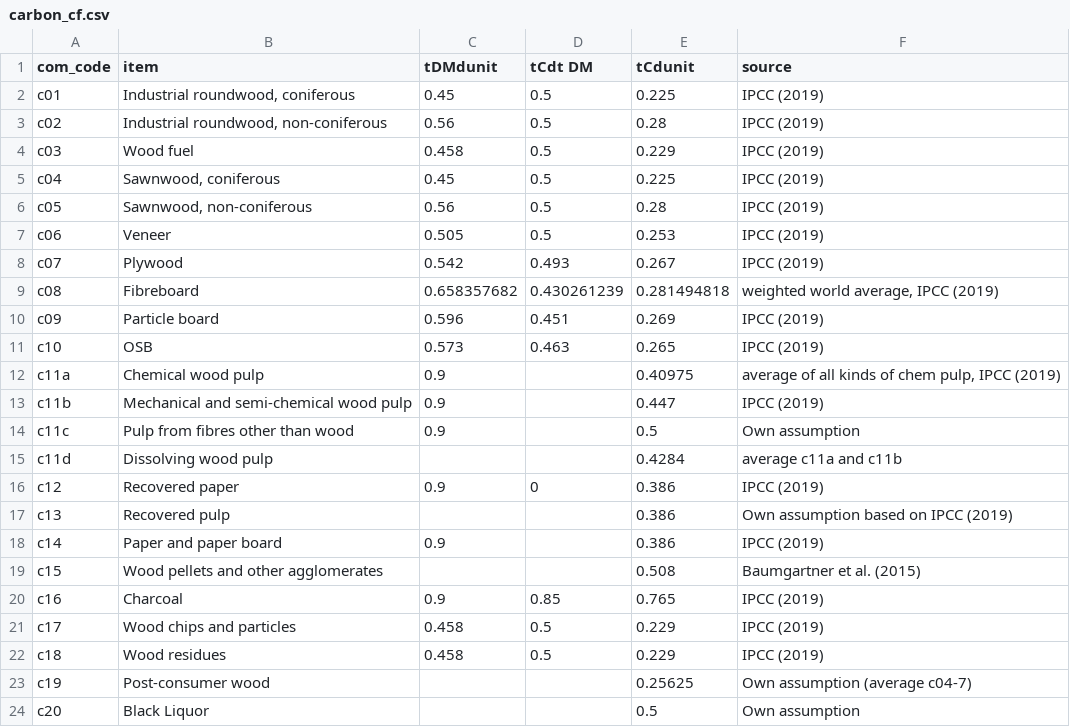
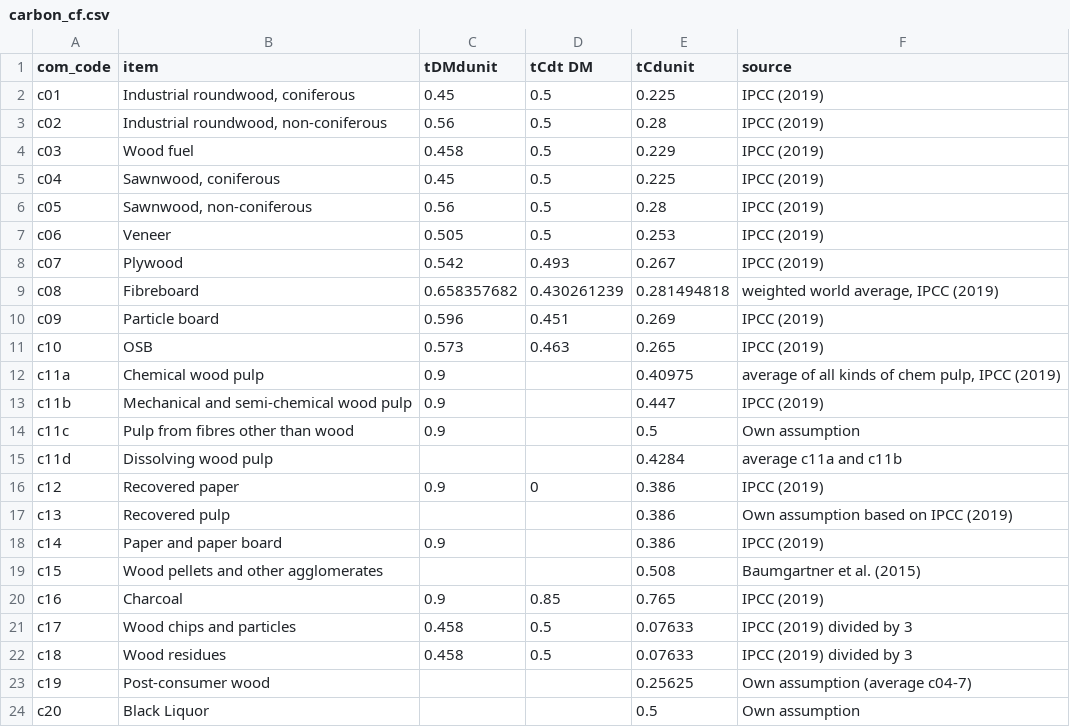
Before and after one commit to paulrougieux/forbio, a CSV file: inst/carbon_cf.csv, drawn as a sheet.

```diff
--- a/inst/carbon_cf.csv
+++ b/inst/carbon_cf.csv
@@ -20,4 +20,4 @@ c15;Wood pellets and other agglomerates;;;0.508;Baumgartner et al. (2015)
 c16;Charcoal;0.9;0.85;0.765;IPCC (2019)
-c17;Wood chips and particles;0.458;0.5;0.229;IPCC (2019)
-c18;Wood residues;0.458;0.5;0.229; IPCC (2019)
+c17;Wood chips and particles;0.458;0.5;0.07633;IPCC (2019) divided by 3
+c18;Wood residues;0.458;0.5;0.07633; IPCC (2019) divided by 3
 c19;Post-consumer wood;;;0.25625;Own assumption (average c04-7)
```
Also changed, not shown: inst/products.csv, inst/pulps.csv, 6 other files.
